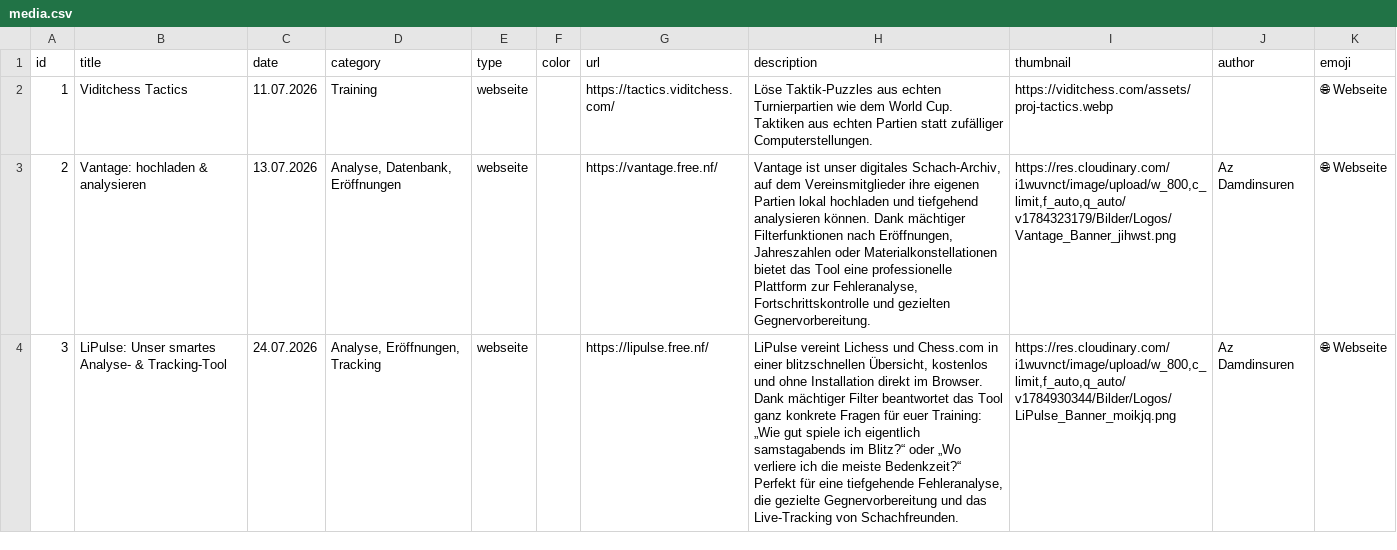
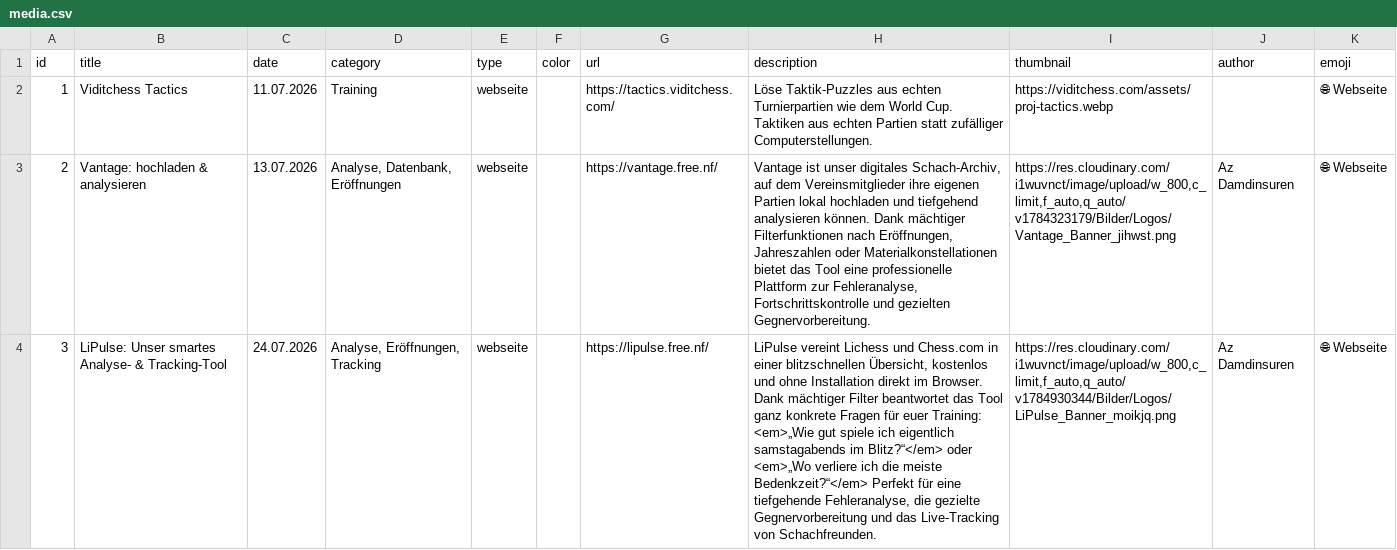
Before and after one commit to Schach-Rheinfelden/Schach-Rheinfelden, a CSV file: data/media.csv, drawn as a sheet; the diff names each change by its address in the sheet, - before the commit and + after, or states it on an @@ line.

Commit message:
Auto-Update via Apps Script: data/media.csv

```diff
--- a/data/media.csv
+++ b/data/media.csv
-H4 (description): …euer Training: „Wie gut spiele ich eigentlich samstagabends im Blitz?“ oder „Wo verliere ich die meiste Bedenkzeit?“ Perfekt für…
+H4 (description): …euer Training: <em>„Wie gut spiele ich eigentlich samstagabends im Blitz?“</em> oder <em>„Wo verliere ich die meiste Bedenkzeit?“</em> Perfekt für…
```
